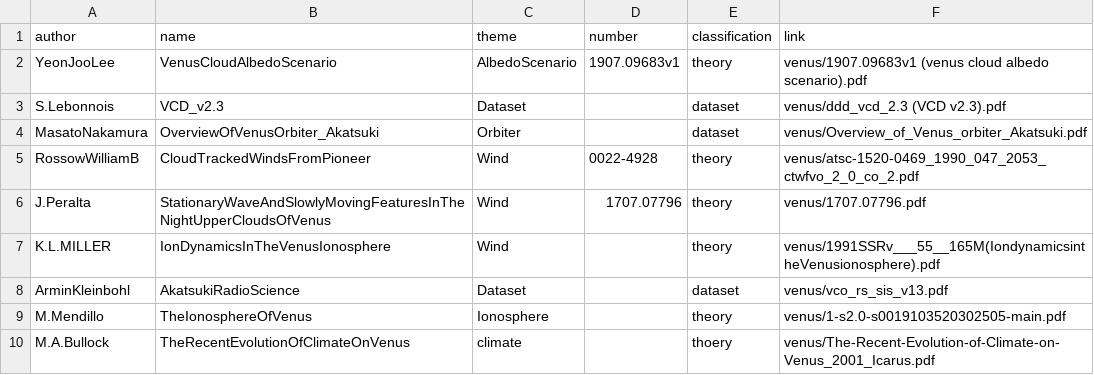
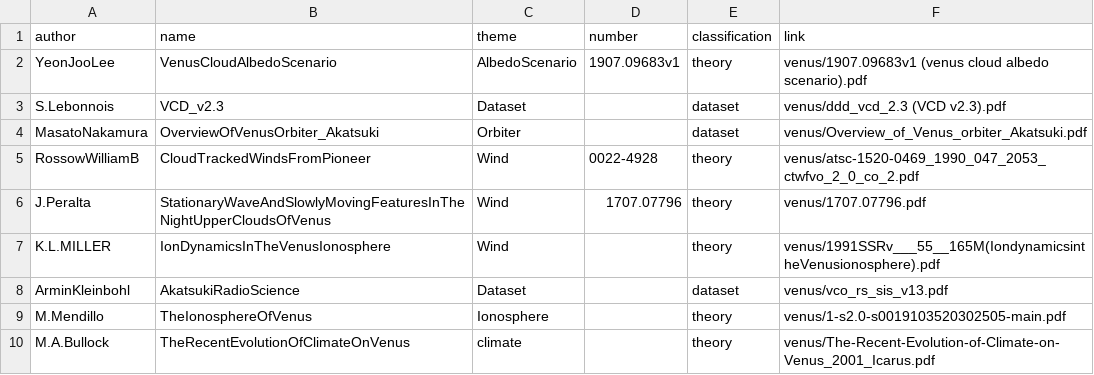
Before and after one commit to starburstgalaxy00/starburstgalaxy00.github.io, a CSV file: venus/paper.csv, drawn as a sheet.

Commit message:
Update paper.csv

```diff
--- a/venus/paper.csv
+++ b/venus/paper.csv
@@ -9,2 +9,2 @@ ArminKleinbohl,AkatsukiRadioScience,Dataset,,dataset,venus/vco_rs_sis_v13.pdf
 M.Mendillo,TheIonosphereOfVenus,Ionosphere,,theory,venus/1-s2.0-s0019103520302505-main.pdf
-M.A.Bullock,TheRecentEvolutionOfClimateOnVenus,climate,,thoery,venus/The-Recent-Evolution-of-Climate-on-Venus_2001_Icarus.pdf
+M.A.Bullock,TheRecentEvolutionOfClimateOnVenus,climate,,theory,venus/The-Recent-Evolution-of-Climate-on-Venus_2001_Icarus.pdf
```
